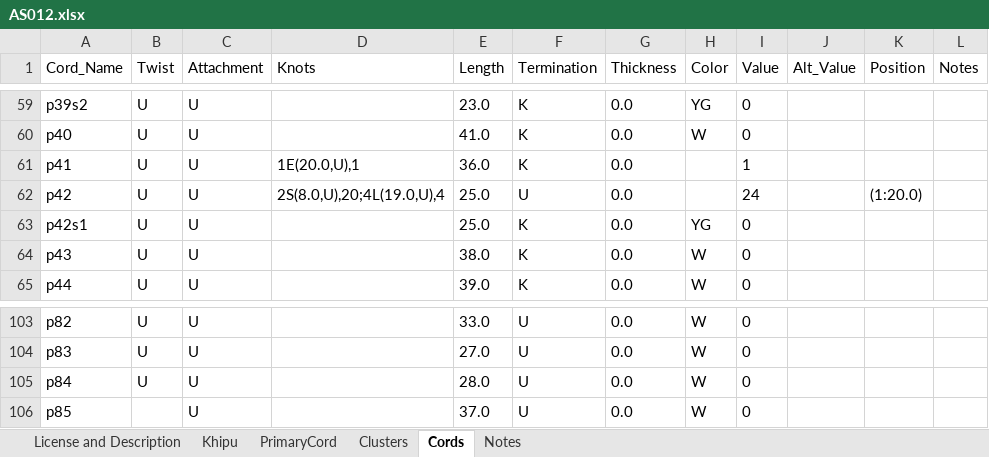
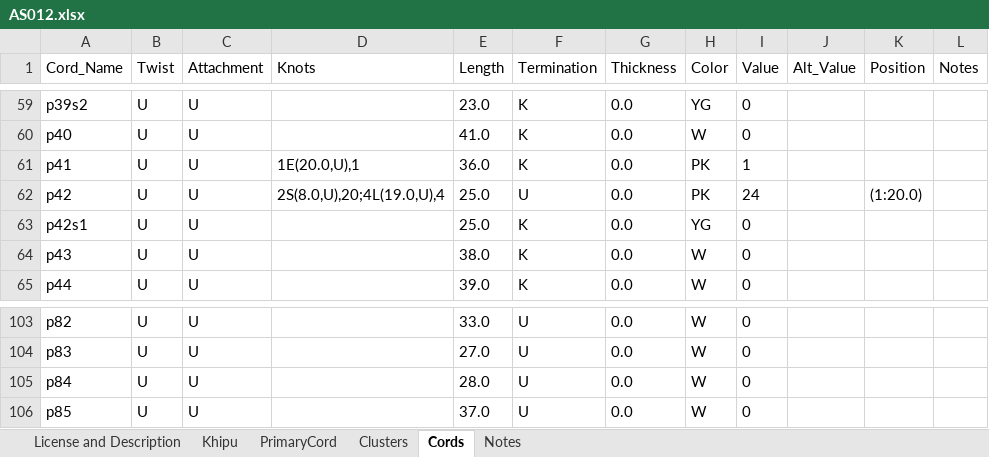
Before and after one commit to khipufieldguide/data-science-khipu-article, an Excel workbook: data/KFG_DB_Excel/AS012.xlsx, sheet Cords, drawn as a sheet; only a part is shown, gaps mark what is left out; values as stored, in another font and other column widths than the file's, no borders; the diff names each change by its address in the sheet, - before the commit and + after, or states it on an @@ line.

```diff
--- a/data/KFG_DB_Excel/AS012.xlsx (sheet Cords)
+++ b/data/KFG_DB_Excel/AS012.xlsx (sheet Cords)
-H61:H62 (Color): (empty)
+H61:H62 (Color): PK
-B106 (Twist): (empty)
+B106 (Twist): U
```
Also changed, not shown: sheet Clusters, sheet Khipu, data/KFG_DB_Excel/AS069.xlsx, data/KFG_DB_Excel/UR093.xlsx, 2 other files.
